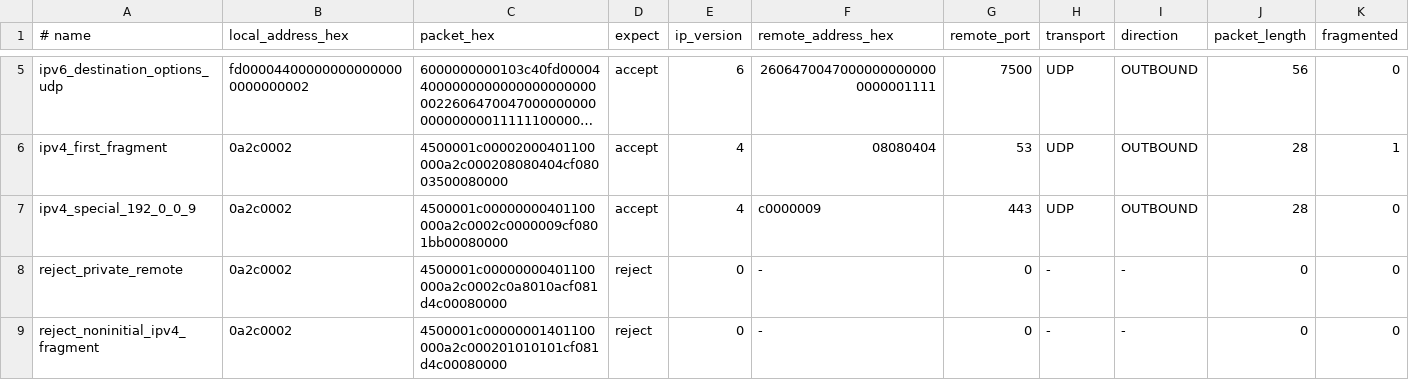
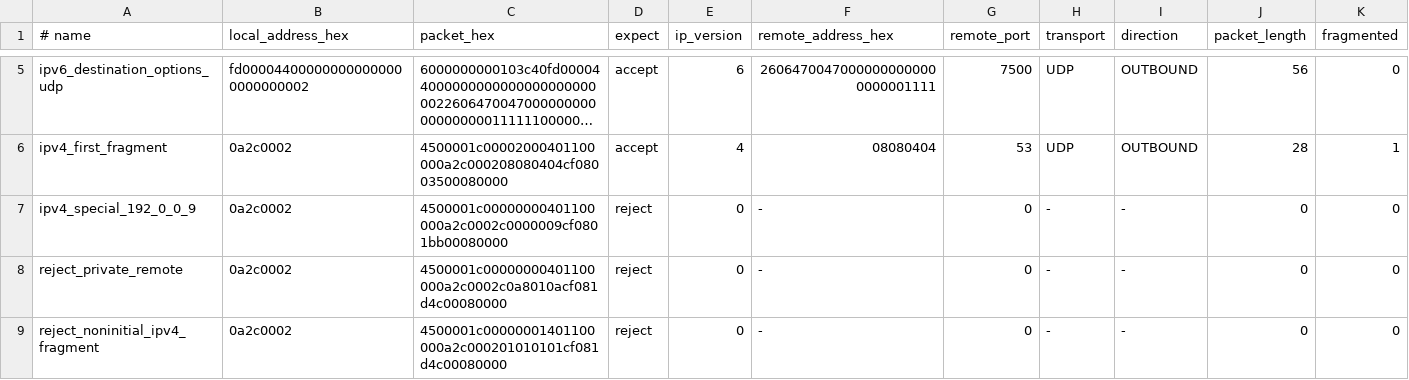
Before and after one commit to masperonova-del/NOVA-PING-, a TSV file: test-fixtures/packet_metadata_vectors.tsv, drawn as a sheet; only a part is shown, gaps mark what is left out; long unchanged cells end in …; the diff names each change by its address in the sheet, - before the commit and + after, or states it on an @@ line.

Commit message:
Correct shared vector expectation for special-use IPv4

```diff
--- a/test-fixtures/packet_metadata_vectors.tsv
+++ b/test-fixtures/packet_metadata_vectors.tsv
-D7 (expect): accept
+D7 (expect): reject
-E7 (ip_version): 4
+E7 (ip_version): 0
-F7 (remote_address_hex): c0000009
+F7 (remote_address_hex): -
-G7 (remote_port): 443
+G7 (remote_port): 0
-H7 (transport): UDP
+H7 (transport): -
-I7 (direction): OUTBOUND
+I7 (direction): -
-J7 (packet_length): 28
+J7 (packet_length): 0
```
